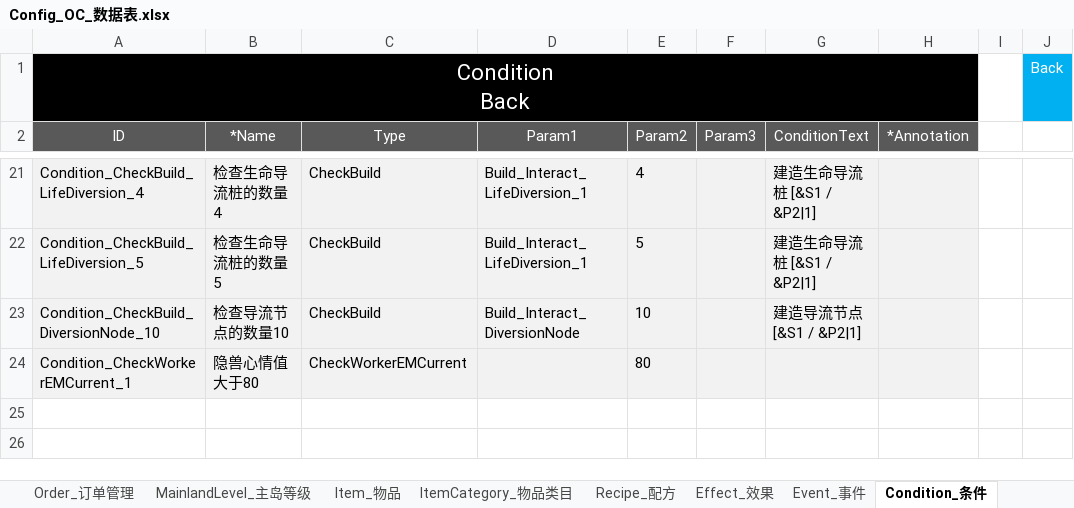
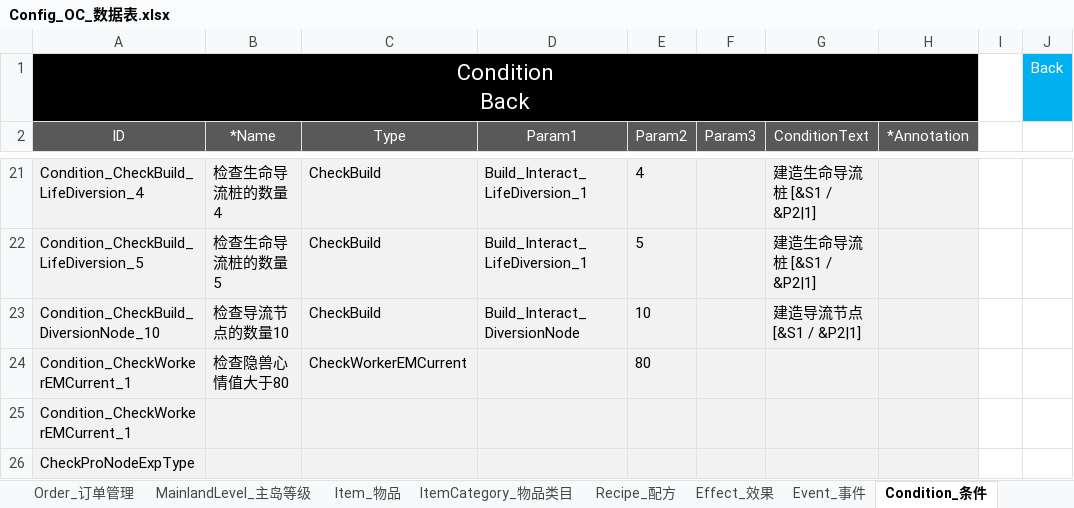
Before and after one commit to ssh555/ProjectOC, an Excel workbook: ExternProject/_EXE/DataToBinary/DataTable/Config_OC_数据表.xlsx, sheet Condition_条件, drawn as a sheet; only a part is shown, gaps mark what is left out; values as stored, in another font and other column widths than the file's, no borders; the diff names each change by its address in the sheet, - before the commit and + after, or states it on an @@ line.

```diff
--- a/ExternProject/_EXE/DataToBinary/DataTable/Config_OC_数据表.xlsx (sheet Condition_条件)
+++ b/ExternProject/_EXE/DataToBinary/DataTable/Config_OC_数据表.xlsx (sheet Condition_条件)
-B24 (*Name): 隐兽心情值大于80
+B24 (*Name): 检查隐兽心情值大于80
+row 25: Condition_CheckWorkerEMCurrent_1
+row 26: CheckProNodeExpType
```
Also changed, not shown: sheet Mineral_矿物, sheet Event_事件, 10 other files.
